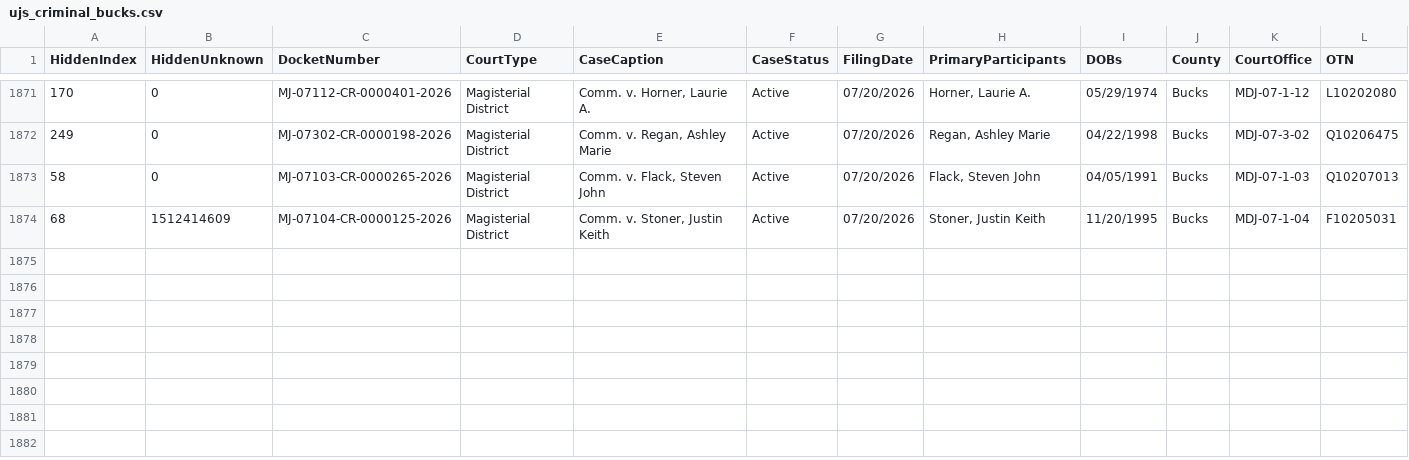
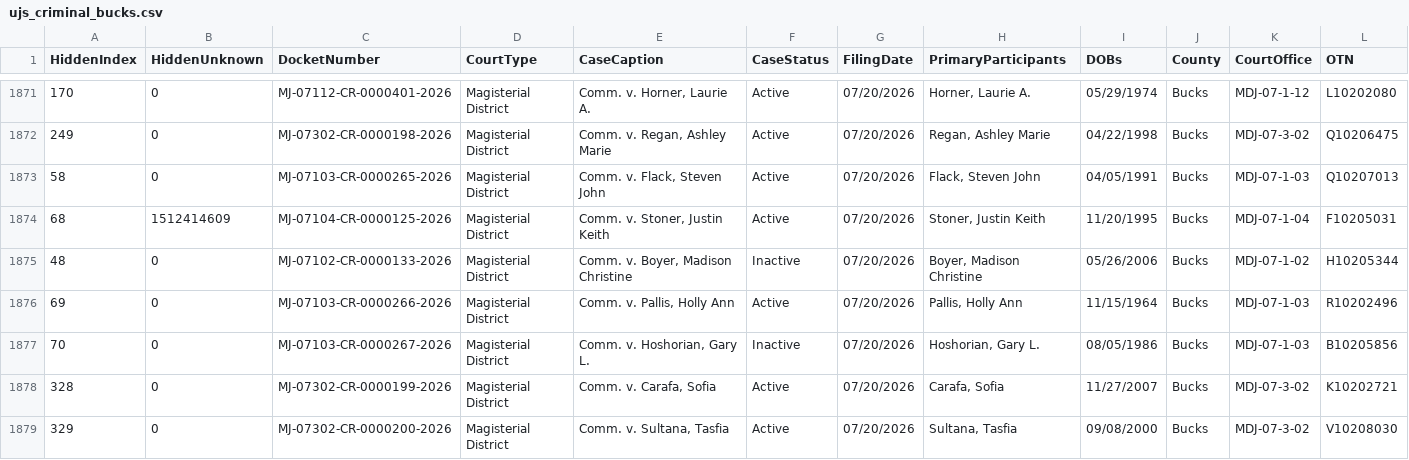
Before and after one commit to CUlleryUSATRepos/BucksCriminalUJSScrapeRepo, a CSV file: ujs_criminal_bucks.csv, drawn as a sheet; only a part is shown, gaps mark what is left out; rows hold the shown columns only; the diff names each change by its address in the sheet, - before the commit and + after, or states it on an @@ line.

```diff
--- a/ujs_criminal_bucks.csv
+++ b/ujs_criminal_bucks.csv
+row 1875: 48 | 0 | MJ-07102-CR-0000133-2026 | Magisterial District | Comm. v. Boyer, Madison Christine | Inactive | 07/20/2026 | Boyer, Madison Christine | 05/26/2006 | Bucks | MDJ-07-1-02 | H10205344
+row 1876: 69 | 0 | MJ-07103-CR-0000266-2026 | Magisterial District | Comm. v. Pallis, Holly Ann | Active | 07/20/2026 | Pallis, Holly Ann | 11/15/1964 | Bucks | MDJ-07-1-03 | R10202496
+row 1877: 70 | 0 | MJ-07103-CR-0000267-2026 | Magisterial District | Comm. v. Hoshorian, Gary L. | Inactive | 07/20/2026 | Hoshorian, Gary L. | 08/05/1986 | Bucks | MDJ-07-1-03 | B10205856
+row 1878: 328 | 0 | MJ-07302-CR-0000199-2026 | Magisterial District | Comm. v. Carafa, Sofia | Active | 07/20/2026 | Carafa, Sofia | 11/27/2007 | Bucks | MDJ-07-3-02 | K10202721
+row 1879: 329 | 0 | MJ-07302-CR-0000200-2026 | Magisterial District | Comm. v. Sultana, Tasfia | Active | 07/20/2026 | Sultana, Tasfia | 09/08/2000 | Bucks | MDJ-07-3-02 | V10208030
```
Also changed, not shown: docs/data/ujs_criminal_bucks.csv.
